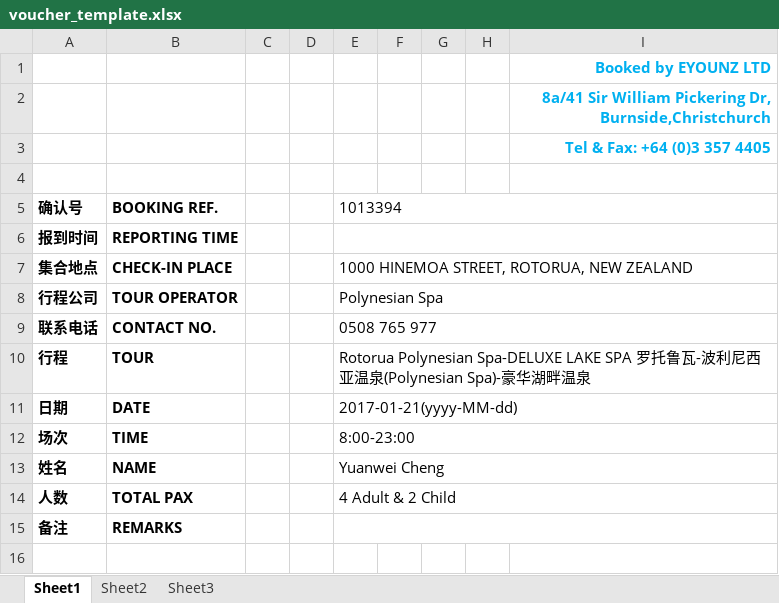
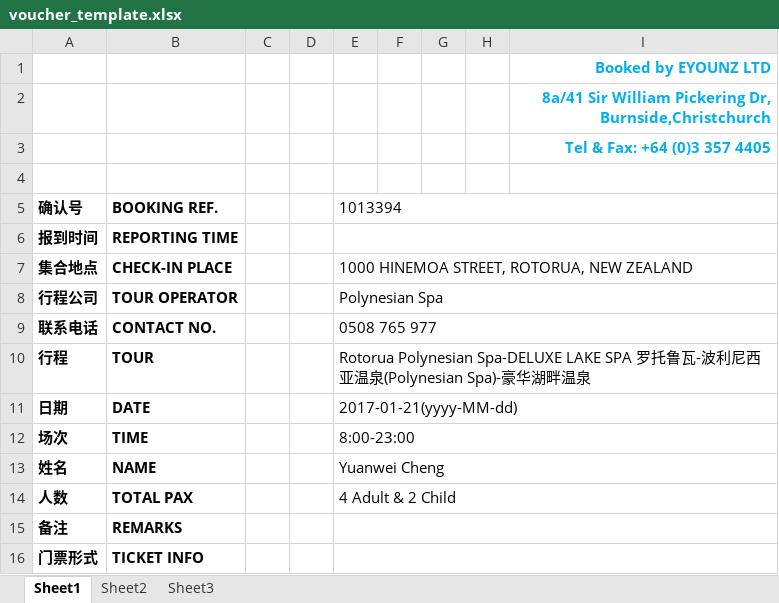
Before and after one commit to JessicaJin0206/nztrip, an Excel workbook: src/main/resources/voucher_template.xlsx, sheet Sheet1, drawn as a sheet; values as stored, in another font and other column widths than the file's, no borders; charts and pictures not drawn; the diff names each change by its address in the sheet, - before the commit and + after, or states it on an @@ line.

```diff
--- a/src/main/resources/voucher_template.xlsx (sheet Sheet1)
+++ b/src/main/resources/voucher_template.xlsx (sheet Sheet1)
+row 16: 门票形式 | TICKET INFO
```
Also changed, not shown: charts or pictures, src/main/resources/agent_voucher/28#voucher_template.xlsx, src/main/resources/agent_voucher/54#voucher_template.xlsx, 3 other files.
